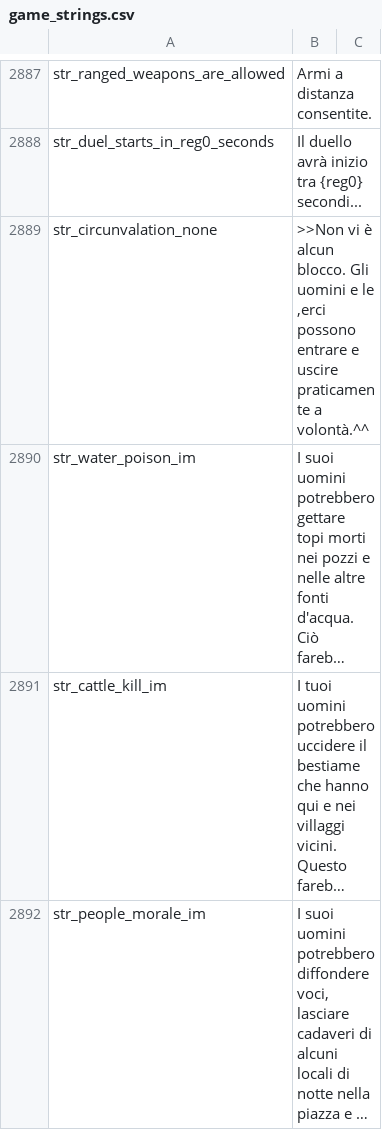
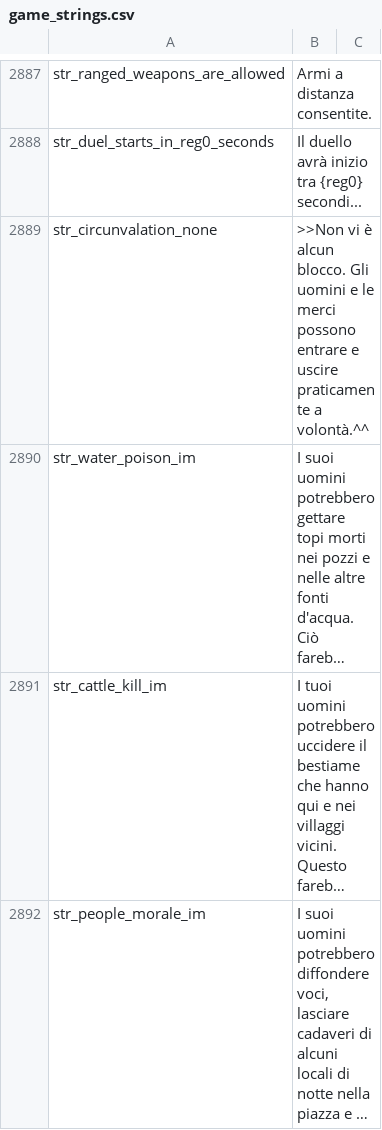
Before and after one commit to FabianoIlCapo/warband-vc-l10n, a CSV file: it/game_strings.csv, drawn as a sheet; only a part is shown, gaps mark what is left out; long unchanged cells end in …; the diff names each change by its address in the sheet, - before the commit and + after, or states it on an @@ line.

```diff
--- a/it/game_strings.csv
+++ b/it/game_strings.csv
-B2889: …e le ,erci possono entrare…
+B2889: …e le merci possono entrare…
```
Also changed, not shown: it/dialogs.csv, it/game_menus.csv, 1 other file.
